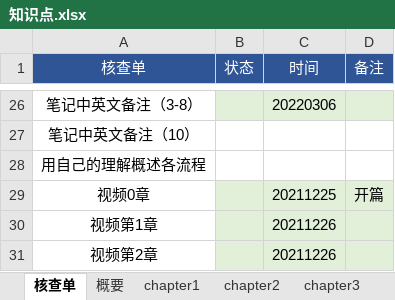
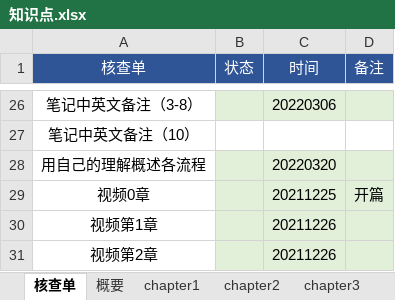
Before and after one commit to marmot-cn/readingNotes, an Excel workbook: 笔记/CBAP/知识点.xlsx, sheet 核查单, drawn as a sheet; only a part is shown, gaps mark what is left out; values as stored, in another font and other column widths than the file's, no borders; the diff names each change by its address in the sheet, - before the commit and + after, or states it on an @@ line.

```diff
--- a/笔记/CBAP/知识点.xlsx (sheet 核查单)
+++ b/笔记/CBAP/知识点.xlsx (sheet 核查单)
-B28:D28 fill: none
+B28:D28 fill: #E2F0D9
-C28 (时间): (empty)
+C28 (时间): 20220320
```
Also changed, not shown: sheet chapter3, 计划/2022学习计划.xlsx, 2 other files.
